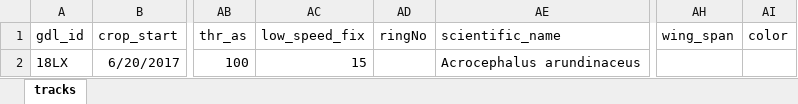
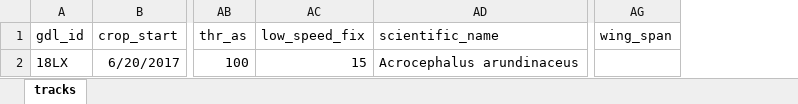
Before and after one commit to Rafnuss/GeoPressureTemplate, an Excel workbook: data/gpr_settings.xlsx, sheet tracks, drawn as a sheet; only a part is shown, gaps mark what is left out; values as stored, in another font and other column widths than the file's, no borders; table styles not drawn; the diff names each change by its address in the sheet, - before the commit and + after, or states it on an @@ line.

```diff
--- a/data/gpr_settings.xlsx (sheet tracks)
+++ b/data/gpr_settings.xlsx (sheet tracks)
-column AD (ringNo), empty
-column AI (color), empty
```
Also changed, not shown: 7 other files.
